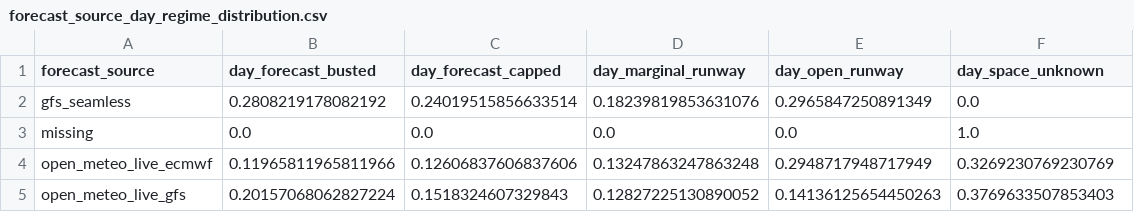
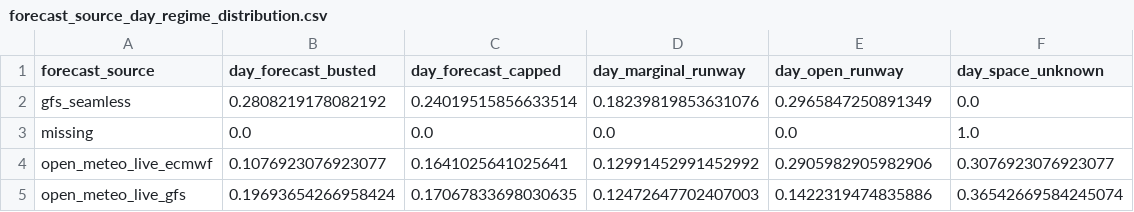
Before and after one commit to jiaruihz/pm_agents, a CSV file: docs/analysis/2026-06/generated/intraday_weather_regime_atlas_v1/forecast_source_day_regime_distribution.csv, drawn as a sheet.

```diff
--- a/docs/analysis/2026-06/generated/intraday_weather_regime_atlas_v1/forecast_source_day_regime_distribution.csv
+++ b/docs/analysis/2026-06/generated/intraday_weather_regime_atlas_v1/forecast_source_day_regime_distribution.csv
@@ -3,3 +3,3 @@ gfs_seamless,0.2808219178082192,0.24019515856633514,0.18239819853631076,0.296584
 missing,0.0,0.0,0.0,0.0,1.0
-open_meteo_live_ecmwf,0.11965811965811966,0.12606837606837606,0.13247863247863248,0.2948717948717949,0.3269230769230769
-open_meteo_live_gfs,0.20157068062827224,0.1518324607329843,0.12827225130890052,0.14136125654450263,0.3769633507853403
+open_meteo_live_ecmwf,0.1076923076923077,0.1641025641025641,0.12991452991452992,0.2905982905982906,0.3076923076923077
+open_meteo_live_gfs,0.19693654266958424,0.17067833698030635,0.12472647702407003,0.1422319474835886,0.36542669584245074
```
Also changed, not shown: docs/analysis/2026-06/generated/intraday_weather_regime_atlas_v1/city_family_day_regime_distribution.csv, docs/analysis/2026-06/generated/intraday_weather_regime_atlas_v1/day_regime_summary.csv, 9 other files.
